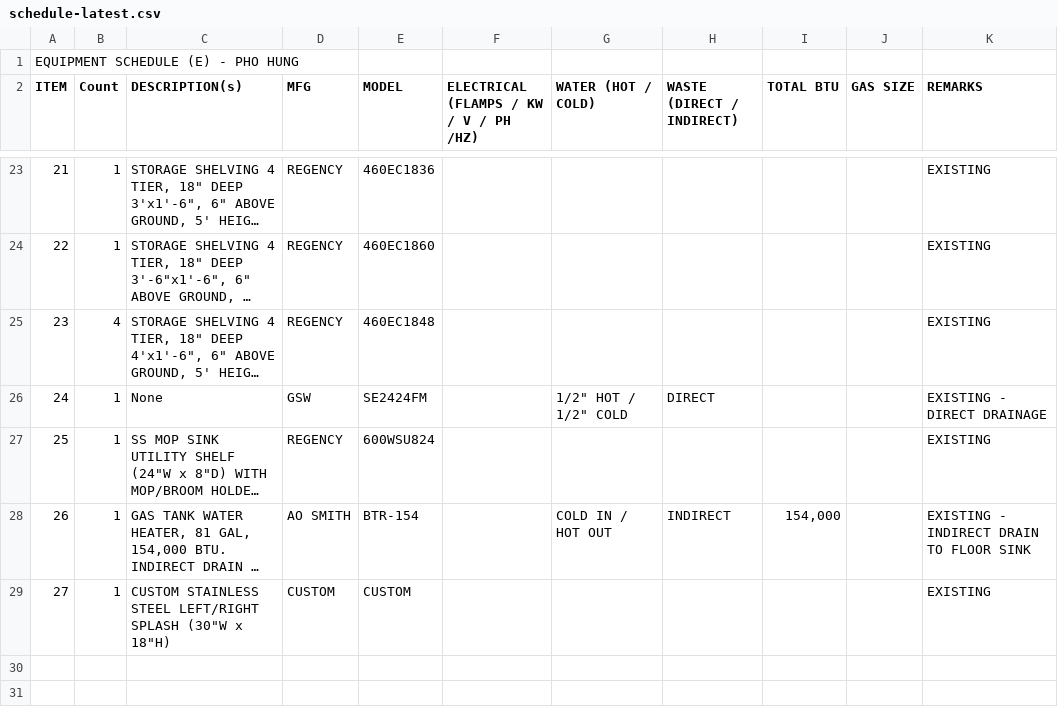
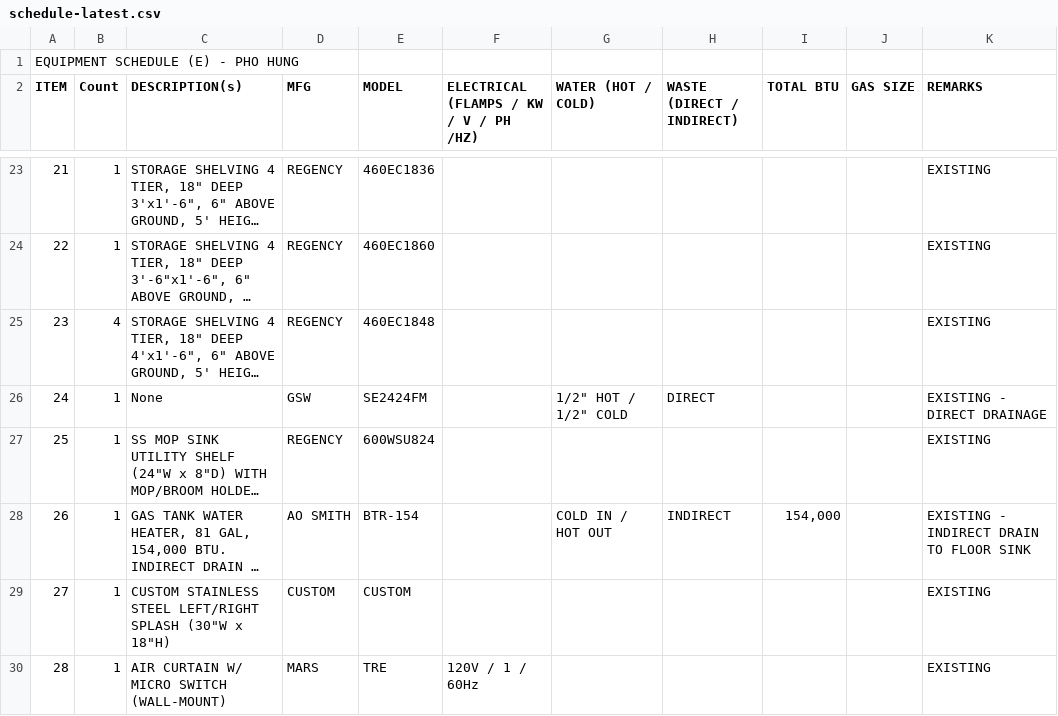
Before and after one commit to jubie2/onetake-hq, a CSV file: revit/progress/schedule-latest.csv, drawn as a sheet; only a part is shown, gaps mark what is left out; long unchanged cells end in …; the diff names each change by its address in the sheet, - before the commit and + after, or states it on an @@ line.

```diff
--- a/revit/progress/schedule-latest.csv
+++ b/revit/progress/schedule-latest.csv
+row 30: 28 | 1 | AIR CURTAIN W/ MICRO SWITCH (WALL-MOUNT) | MARS | TRE | 120V / 1 / 60Hz |  |  |  |  | EXISTING
```
Also changed, not shown: 16 other files.
